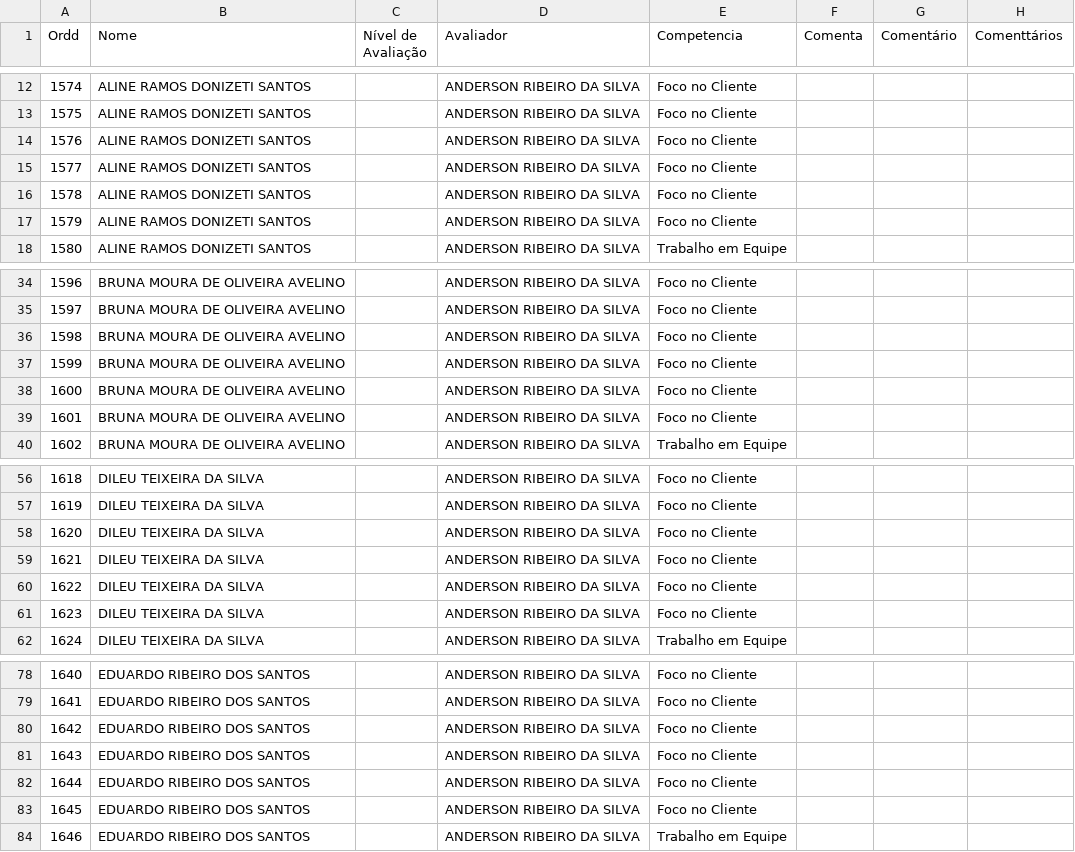
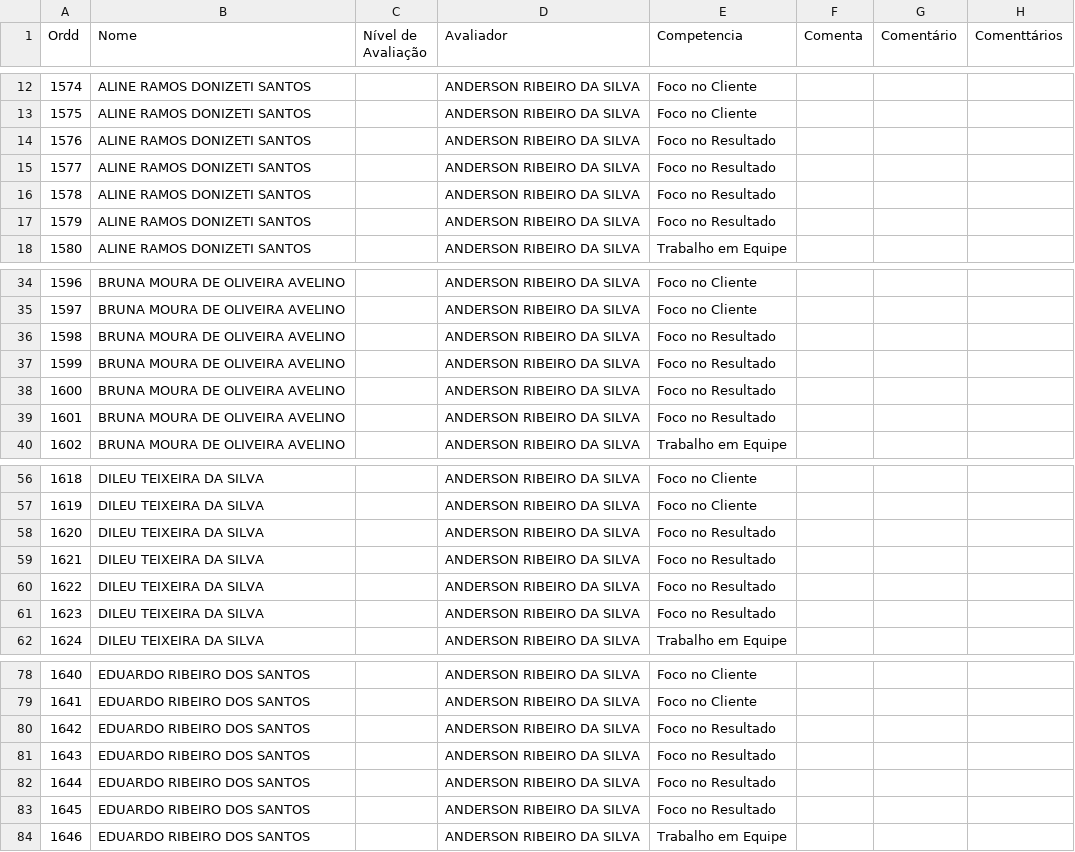
Before and after one commit to Danipag4/Cerejeiras_Anderson, a CSV file: Gestor_Anderson.csv, drawn as a sheet; only a part is shown, gaps mark what is left out; the diff covers the shown part only; the diff names each change by its address in the sheet, - before the commit and + after, or states it on an @@ line.

Commit message:
Add files via upload

```diff
--- a/Gestor_Anderson.csv
+++ b/Gestor_Anderson.csv
-E14:E17 (Competencia): Foco no Cliente
+E14:E17 (Competencia): Foco no Resultado
-E36:E39 (Competencia): Foco no Cliente
+E36:E39 (Competencia): Foco no Resultado
-E58:E61 (Competencia): Foco no Cliente
+E58:E61 (Competencia): Foco no Resultado
-E80:E83 (Competencia): Foco no Cliente
+E80:E83 (Competencia): Foco no Resultado
```
Also changed, not shown: 12 edited cells elsewhere in this file.
